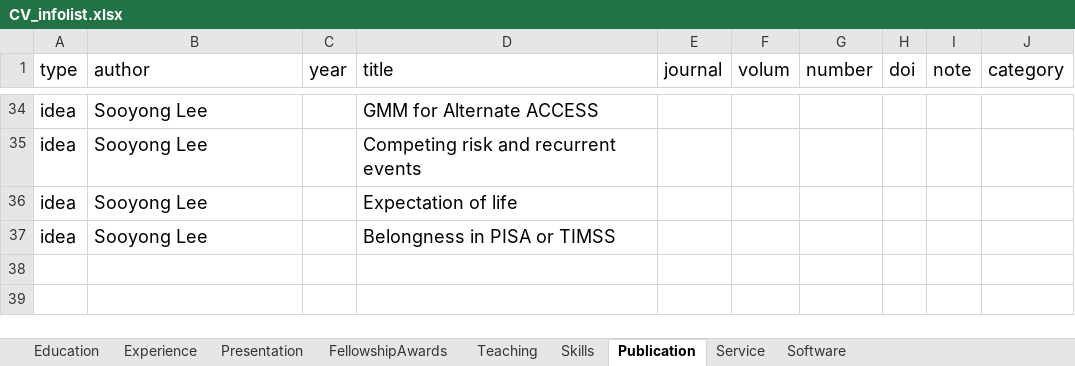
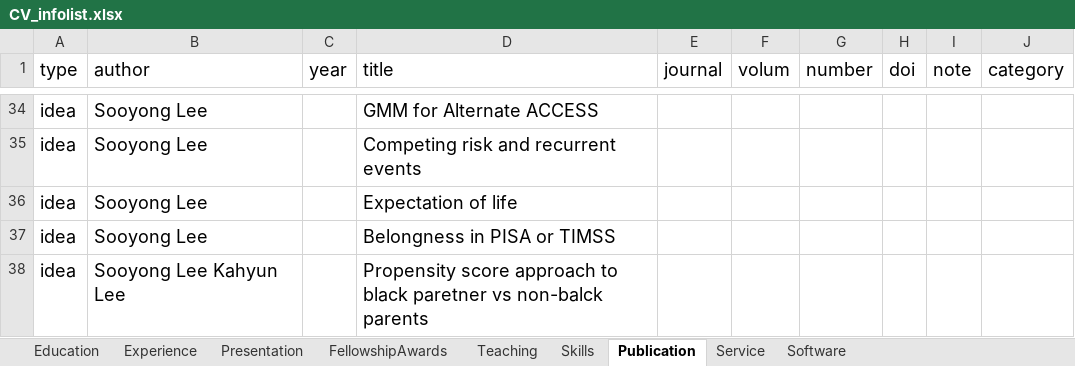
Before and after one commit to sooyongl/sylcv, an Excel workbook: data/CV_infolist.xlsx, sheet Publication, drawn as a sheet; only a part is shown, gaps mark what is left out; values as stored, in another font and other column widths than the file's, no borders; the diff names each change by its address in the sheet, - before the commit and + after, or states it on an @@ line.

Commit message:
Update CV_infolist.xlsx

```diff
--- a/data/CV_infolist.xlsx (sheet Publication)
+++ b/data/CV_infolist.xlsx (sheet Publication)
+row 38: idea | Sooyong Lee Kahyun Lee |  | Propensity score approach to black paretner vs non-balck parents
```
